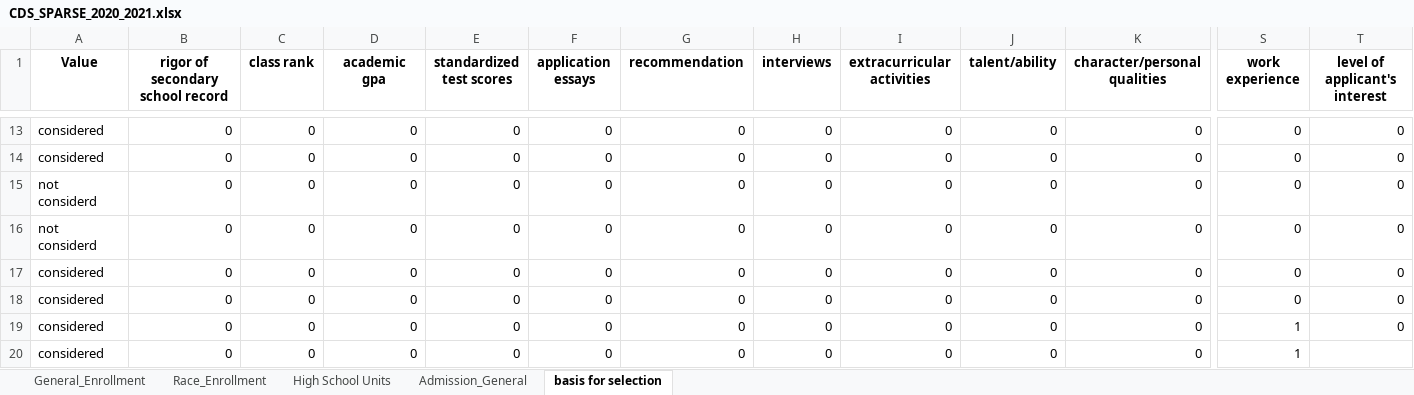
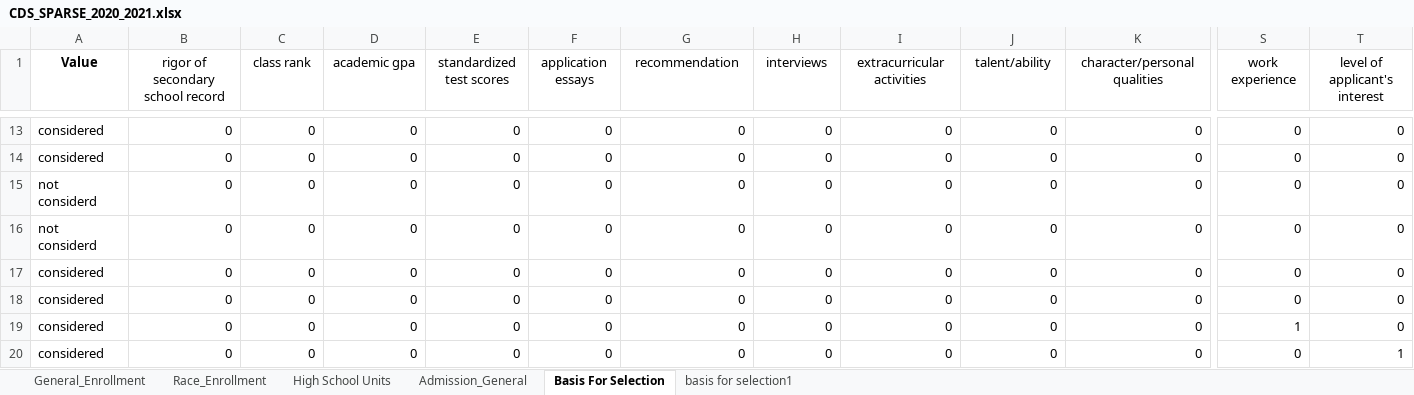
Before and after one commit to rhit-dingb/rhit_IRPA_2023, an Excel workbook: CDSData/CDS_SPARSE_2020_2021.xlsx, sheet Basis For Selection, drawn as a sheet; only a part is shown, gaps mark what is left out; values as stored, in another font and other column widths than the file's, no borders; the diff covers the shown part only; the diff names each change by its address in the sheet, - before the commit and + after, or states it on an @@ line.

Commit message:
fixed bug with cohort and basis for selection, added training data and data generator template for part of freshman profile

```diff
--- a/CDSData/CDS_SPARSE_2020_2021.xlsx (sheet Basis For Selection)
+++ b/CDSData/CDS_SPARSE_2020_2021.xlsx (sheet Basis For Selection)
-sheet tab: basis for selection
+sheet tab: Basis For Selection
+sheet tab: basis for selection1
-B1:T1 bold: on
+B1:T1 bold: off
-S20 (work experience): 1
+S20 (work experience): 0
-T20 (level of applicant's interest): (empty)
+T20 (level of applicant's interest): 1
```
Also changed, not shown: cell formats elsewhere in this sheet, 17 other files.
